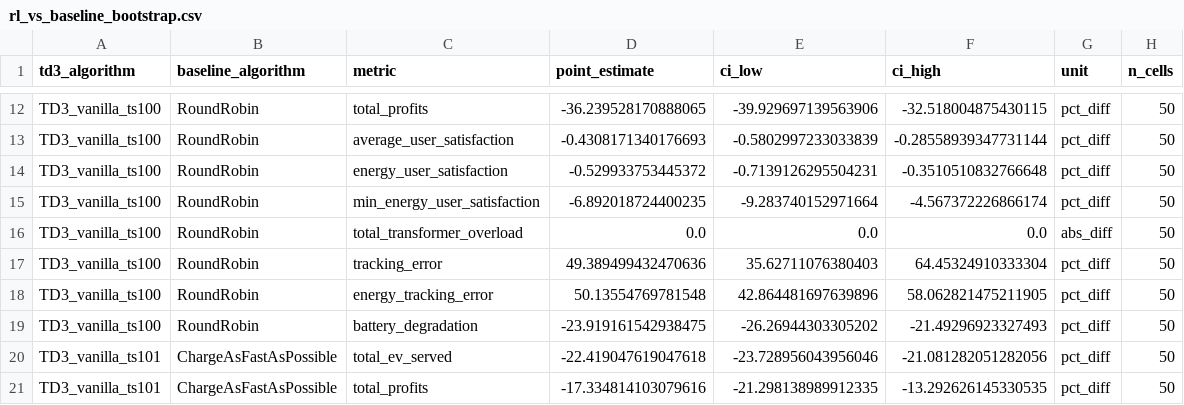
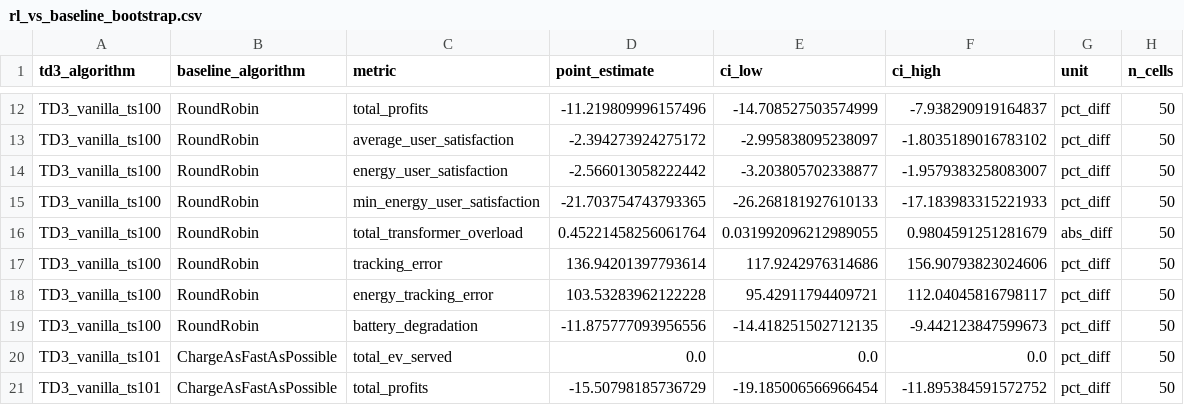
Before and after one commit to Sreys54/PG_IIND, a CSV file: results/rl_vs_baseline_bootstrap.csv, drawn as a sheet; only a part is shown, gaps mark what is left out; the diff covers the shown part only; the diff names each change by its address in the sheet, - before the commit and + after, or states it on an @@ line.

```diff
--- a/results/rl_vs_baseline_bootstrap.csv
+++ b/results/rl_vs_baseline_bootstrap.csv
-D12 (point_estimate): -36.239528170888065
+D12 (point_estimate): -11.219809996157496
-E12 (ci_low): -39.929697139563906
+E12 (ci_low): -14.708527503574999
-F12 (ci_high): -32.518004875430115
+F12 (ci_high): -7.938290919164837
-D13 (point_estimate): -0.4308171340176693
+D13 (point_estimate): -2.394273924275172
-E13 (ci_low): -0.5802997233033839
+E13 (ci_low): -2.995838095238097
-F13 (ci_high): -0.28558939347731144
+F13 (ci_high): -1.8035189016783102
-D14 (point_estimate): -0.529933753445372
+D14 (point_estimate): -2.566013058222442
-E14 (ci_low): -0.7139126295504231
+E14 (ci_low): -3.203805702338877
-F14 (ci_high): -0.3510510832766648
+F14 (ci_high): -1.9579383258083007
-D15 (point_estimate): -6.892018724400235
+D15 (point_estimate): -21.703754743793365
-E15 (ci_low): -9.283740152971664
+E15 (ci_low): -26.268181927610133
-F15 (ci_high): -4.567372226866174
+F15 (ci_high): -17.183983315221933
-D16 (point_estimate): 0.0
+D16 (point_estimate): 0.45221458256061764
-E16 (ci_low): 0.0
+E16 (ci_low): 0.031992096212989055
-F16 (ci_high): 0.0
+F16 (ci_high): 0.9804591251281679
-D17 (point_estimate): 49.389499432470636
+D17 (point_estimate): 136.94201397793614
-E17 (ci_low): 35.62711076380403
+E17 (ci_low): 117.9242976314686
-F17 (ci_high): 64.45324910333304
+F17 (ci_high): 156.90793823024606
-D18 (point_estimate): 50.13554769781548
+D18 (point_estimate): 103.53283962122228
-E18 (ci_low): 42.864481697639896
+E18 (ci_low): 95.42911794409721
-F18 (ci_high): 58.062821475211905
+F18 (ci_high): 112.04045816798117
-D19 (point_estimate): -23.919161542938475
+D19 (point_estimate): -11.875777093956556
-E19 (ci_low): -26.26944303305202
+E19 (ci_low): -14.418251502712135
-F19 (ci_high): -21.49296923327493
+F19 (ci_high): -9.442123847599673
-D20 (point_estimate): -22.419047619047618
+D20 (point_estimate): 0.0
-E20 (ci_low): -23.728956043956046
+E20 (ci_low): 0.0
-F20 (ci_high): -21.081282051282056
+F20 (ci_high): 0.0
-D21 (point_estimate): -17.334814103079616
+D21 (point_estimate): -15.50798185736729
-E21 (ci_low): -21.298138989912335
+E21 (ci_low): -19.185006566966454
-F21 (ci_high): -13.292626145330535
+F21 (ci_high): -11.895384591572752
```
Also changed, not shown: 132 edited cells elsewhere in this file, results/master_results.csv, results/rl_train_seed_dispersion.csv, 35 other files.
